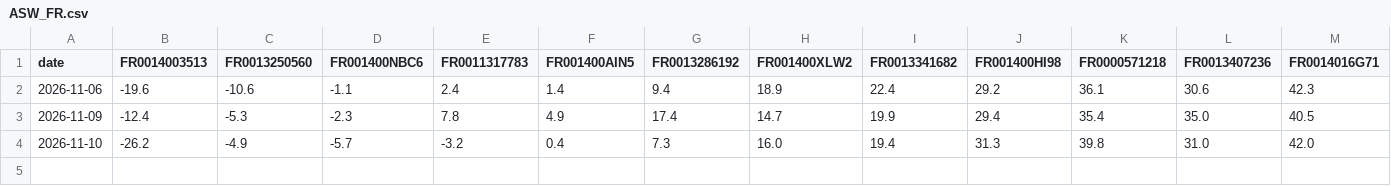
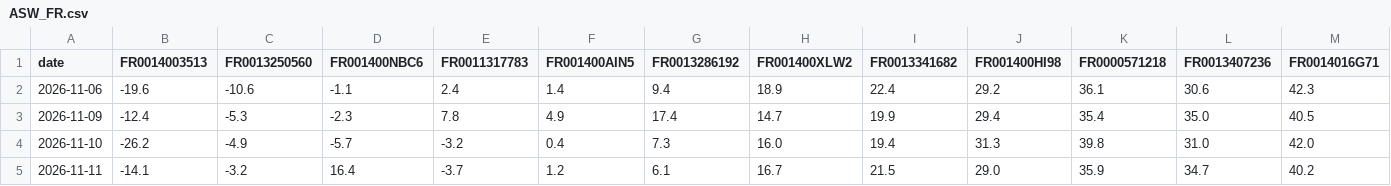
Before and after one commit to kouandco/kouandco.github.io, a CSV file: data/history/ASW_FR.csv, drawn as a sheet; only a part is shown; rows hold the shown columns only; the diff names each change by its address in the sheet, - before the commit and + after, or states it on an @@ line.

```diff
--- a/data/history/ASW_FR.csv
+++ b/data/history/ASW_FR.csv
+row 5: 2026-11-11 | -14.1 | -3.2 | 16.4 | -3.7 | 1.2 | 6.1 | 16.7 | 21.5 | 29.0 | 35.9 | 34.7 | 40.2
```
Also changed, not shown: data/history/ASW_DE.csv, data/history/ASW_IT.csv, 32 other files.
